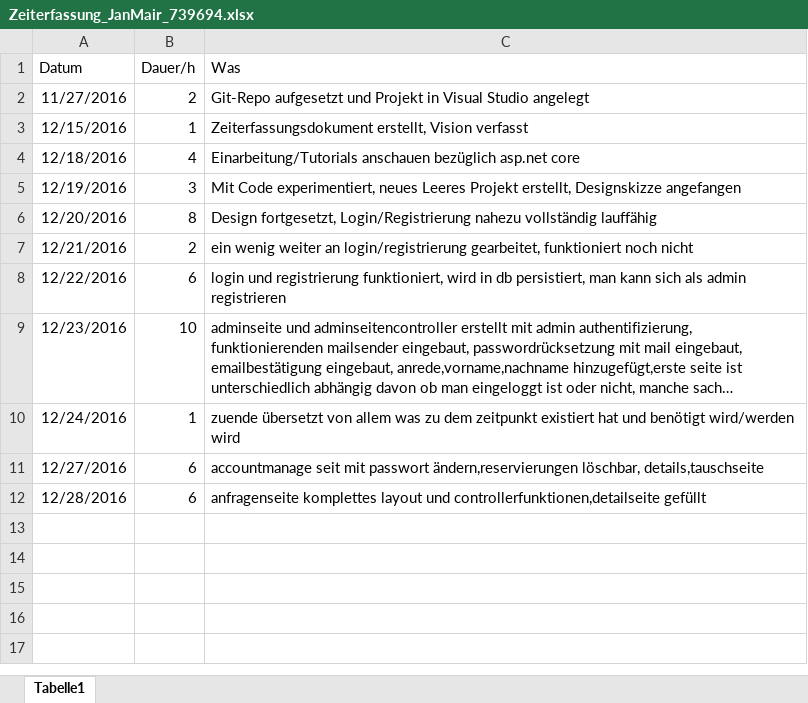
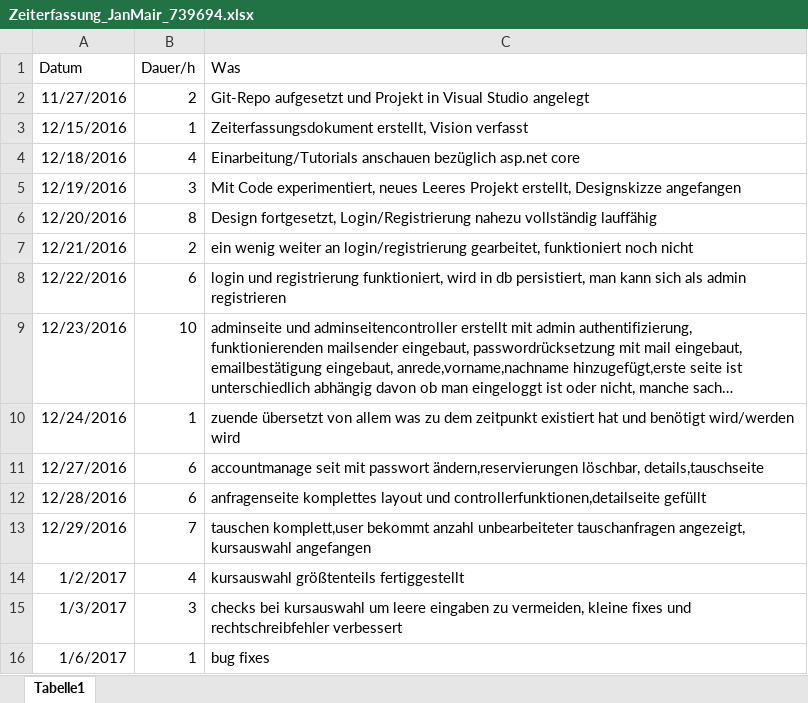
Before and after one commit to MaMarohn/Raumplanung, an Excel workbook: Additional Files/Zeiterfassung_JanMair_739694.xlsx, sheet Tabelle1, drawn as a sheet; long unchanged cells end in …; values as stored, in another font and other column widths than the file's, no borders; the diff names each change by its address in the sheet, - before the commit and + after, or states it on an @@ line.

Commit message:
zeiterfassung aktualisiert

```diff
--- a/Additional Files/Zeiterfassung_JanMair_739694.xlsx (sheet Tabelle1)
+++ b/Additional Files/Zeiterfassung_JanMair_739694.xlsx (sheet Tabelle1)
+row 13: 12/29/2016 | 7 | tauschen komplett,user bekommt anzahl unbearbeiteter tauschanfragen angezeigt, kursauswahl angefangen
+row 14: 1/2/2017 | 4 | kursauswahl größtenteils fertiggestellt
+row 15: 1/3/2017 | 3 | checks bei kursauswahl um leere eingaben zu vermeiden, kleine fixes und rechtschreibfehler verbessert
+row 16: 1/6/2017 | 1 | bug fixes
```
